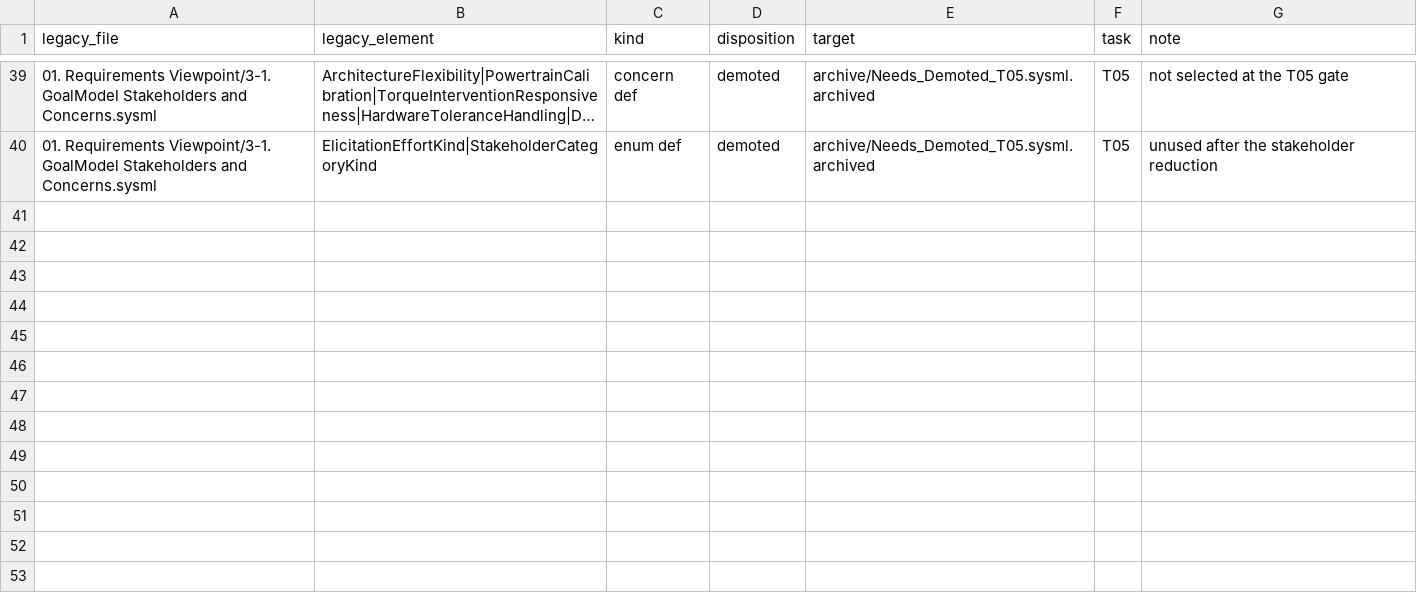
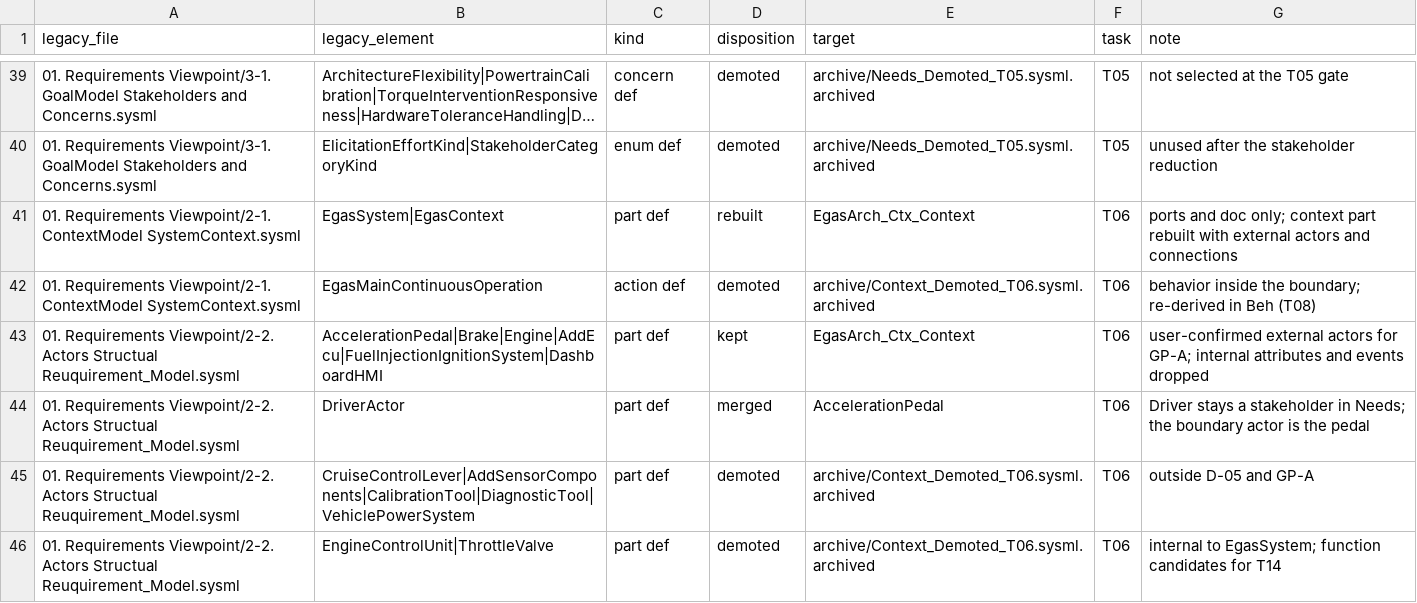
Before and after one commit to suhochu/EGASwithSysMLV2, a CSV file: egas2/memory/MIGRATION_MAP.csv, drawn as a sheet; only a part is shown, gaps mark what is left out; long unchanged cells end in …; the diff covers the shown part only; the diff names each change by its address in the sheet, - before the commit and + after, or states it on an @@ line.

```diff
--- a/egas2/memory/MIGRATION_MAP.csv
+++ b/egas2/memory/MIGRATION_MAP.csv
+row 41: 01. Requirements Viewpoint/2-1. ContextModel SystemContext.sysml | EgasSystem|EgasContext | part def | rebuilt | EgasArch_Ctx_Context | T06 | ports and doc only; context part rebuilt with external actors and connections
+row 42: 01. Requirements Viewpoint/2-1. ContextModel SystemContext.sysml | EgasMainContinuousOperation | action def | demoted | archive/Context_Demoted_T06.sysml.archived | T06 | behavior inside the boundary; re-derived in Beh (T08)
+row 43: 01. Requirements Viewpoint/2-2. Actors Structual Reuquirement_Model.sysml | AccelerationPedal|Brake|Engine|AddEcu|FuelInjectionIgnitionSystem|DashboardHMI | part def | kept | EgasArch_Ctx_Context | T06 | user-confirmed external actors for GP-A; internal attributes and events dropped
+row 44: 01. Requirements Viewpoint/2-2. Actors Structual Reuquirement_Model.sysml | DriverActor | part def | merged | AccelerationPedal | T06 | Driver stays a stakeholder in Needs; the boundary actor is the pedal
+row 45: 01. Requirements Viewpoint/2-2. Actors Structual Reuquirement_Model.sysml | CruiseControlLever|AddSensorComponents|CalibrationTool|DiagnosticTool|VehiclePowerSystem | part def | demoted | archive/Context_Demoted_T06.sysml.archived | T06 | outside D-05 and GP-A
+row 46: 01. Requirements Viewpoint/2-2. Actors Structual Reuquirement_Model.sysml | EngineControlUnit|ThrottleValve | part def | demoted | archive/Context_Demoted_T06.sysml.archived | T06 | internal to EgasSystem; function candidates for T14
```
Also changed, not shown: 6 added rows and 12 edited cells elsewhere in this file, egas2/memory/KPI_LOG.csv, 14 other files.
